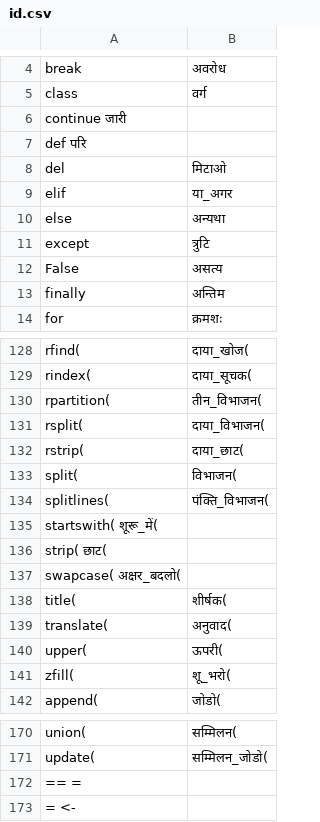
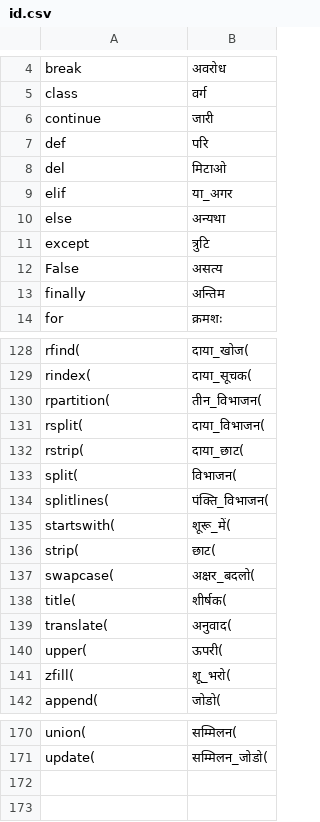
Before and after one commit to atulSnapy/hython, a CSV file: id.csv, drawn as a sheet; only a part is shown, gaps mark what is left out; removed rows and columns are numbered as before the commit, all else as after; the diff names each change by its address in the sheet, - before the commit and + after, or states it on an @@ line.

```diff
--- a/id.csv
+++ b/id.csv
-row 6: continue जारी
-row 7: def परि
+row 6: continue | जारी
+row 7: def | परि
-row 135: startswith( शूरू_में(
-row 136: strip( छाट(
-row 137: swapcase( अक्षर_बदलो(
+row 135: startswith( | शूरू_में(
+row 136: strip( | छाट(
+row 137: swapcase( | अक्षर_बदलो(
-row 172: == =
-row 173: = <-
```
Also changed, not shown: 6 other files.
